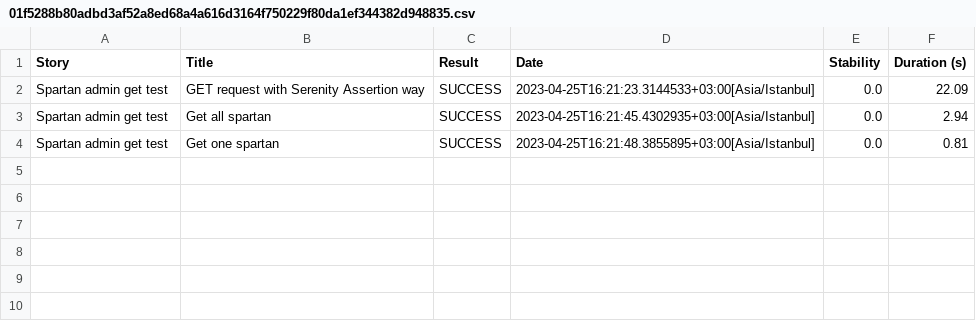
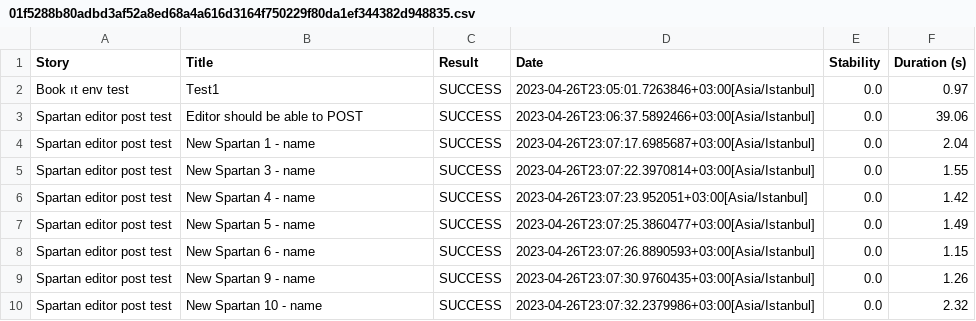
Before and after one commit to Halit-OTURK/Halit-SerenityProject, a CSV file: target/site/serenity/01f5288b80adbd3af52a8ed68a4a616d3164f750229f80da1ef344382d948835.csv, drawn as a sheet.

```diff
--- a/target/site/serenity/01f5288b80adbd3af52a8ed68a4a616d3164f750229f80da1ef344382d948835.csv
+++ b/target/site/serenity/01f5288b80adbd3af52a8ed68a4a616d3164f750229f80da1ef344382d948835.csv
@@ -1,4 +1,10 @@
 "Story","Title","Result","Date","Stability","Duration (s)"
-"Spartan admin get test","GET request with Serenity Assertion way","SUCCESS","2023-04-25T16:21:23.3144533+03:00[Asia/Istanbul]","0.0","22.09"
-"Spartan admin get test","Get all spartan","SUCCESS","2023-04-25T16:21:45.4302935+03:00[Asia/Istanbul]","0.0","2.94"
-"Spartan admin get test","Get one spartan","SUCCESS","2023-04-25T16:21:48.3855895+03:00[Asia/Istanbul]","0.0","0.81"
+"Book ıt env test","Test1","SUCCESS","2023-04-26T23:05:01.7263846+03:00[Asia/Istanbul]","0.0","0.97"
+"Spartan editor post test","Editor should be able to POST","SUCCESS","2023-04-26T23:06:37.5892466+03:00[Asia/Istanbul]","0.0","39.06"
+"Spartan editor post test","New Spartan 1 - name","SUCCESS","2023-04-26T23:07:17.6985687+03:00[Asia/Istanbul]","0.0","2.04"
+"Spartan editor post test","New Spartan 3 - name","SUCCESS","2023-04-26T23:07:22.3970814+03:00[Asia/Istanbul]","0.0","1.55"
+"Spartan editor post test","New Spartan 4 - name","SUCCESS","2023-04-26T23:07:23.952051+03:00[Asia/Istanbul]","0.0","1.42"
+"Spartan editor post test","New Spartan 5 - name","SUCCESS","2023-04-26T23:07:25.3860477+03:00[Asia/Istanbul]","0.0","1.49"
+"Spartan editor post test","New Spartan 6 - name","SUCCESS","2023-04-26T23:07:26.8890593+03:00[Asia/Istanbul]","0.0","1.15"
+"Spartan editor post test","New Spartan 9 - name","SUCCESS","2023-04-26T23:07:30.9760435+03:00[Asia/Istanbul]","0.0","1.26"
+"Spartan editor post test","New Spartan 10 - name","SUCCESS","2023-04-26T23:07:32.2379986+03:00[Asia/Istanbul]","0.0","2.32"
```
Also changed, not shown: target/site/serenity/results.csv, 44 other files.
